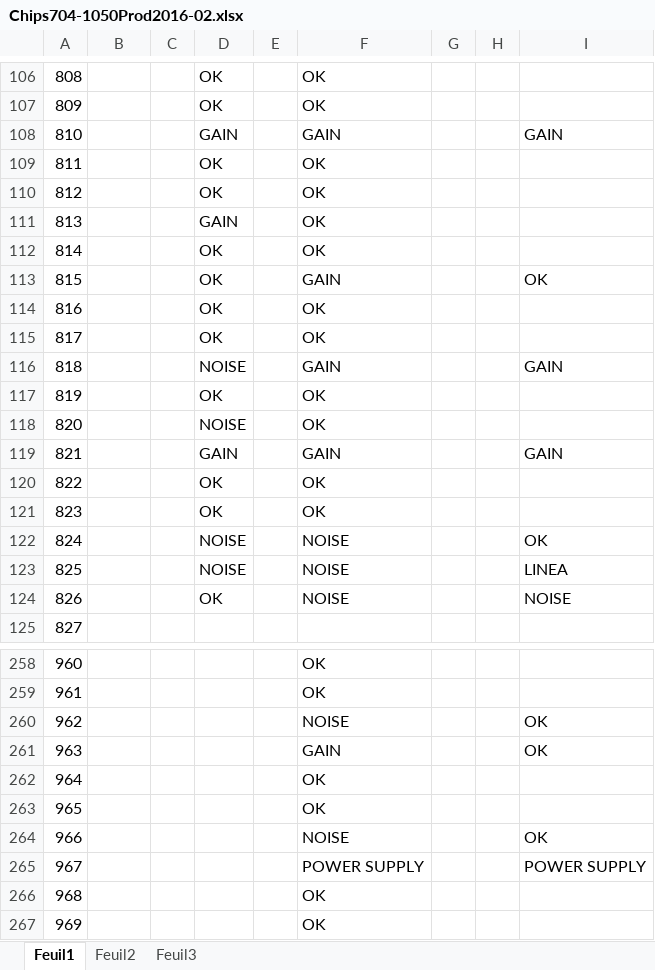
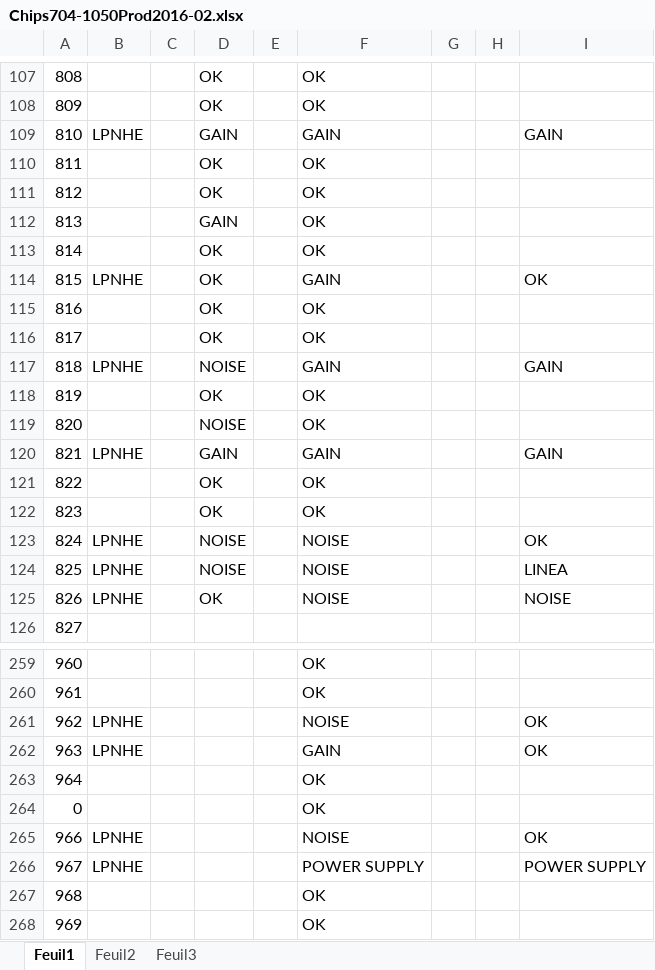
Before and after one commit to lsst-camera-dh/aspic-production-bench, an Excel workbook: Chips704-1050Prod2016-02.xlsx, sheet Feuil1, drawn as a sheet; only a part is shown, gaps mark what is left out; values as stored, in another font and other column widths than the file's, no cell formats; addresses are those after the commit; the diff covers the shown part only; the diff names each change by its address in the sheet, - before the commit and + after, or states it on an @@ line.

```diff
--- a/Chips704-1050Prod2016-02.xlsx (sheet Feuil1)
+++ b/Chips704-1050Prod2016-02.xlsx (sheet Feuil1)
-B109: (empty)
+B109: LPNHE
-B114: (empty)
+B114: LPNHE
-B117: (empty)
+B117: LPNHE
-B120: (empty)
+B120: LPNHE
-B123:B125: (empty)
+B123:B125: LPNHE
-B261:B262: (empty)
+B261:B262: LPNHE
@@ column A renumbered in row 264 @@
-B265:B266: (empty)
+B265:B266: LPNHE
```
Also changed, not shown: 1 added row and 51 edited cells elsewhere in this sheet, cell formats, formulas that keep their value, Chips2016-01.xlsx, 5 other files.
